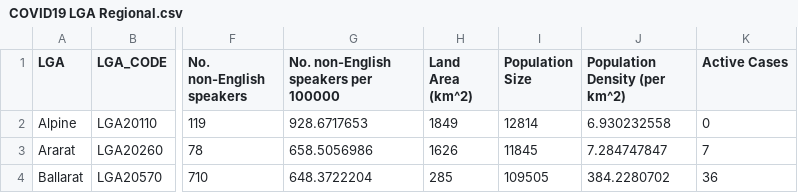
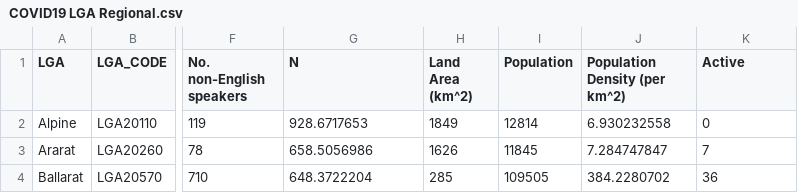
Before and after one commit to LSteele15/Project_2, a CSV file: COVID19 LGA Regional.csv, drawn as a sheet; only a part is shown, gaps mark what is left out; the diff names each change by its address in the sheet, - before the commit and + after, or states it on an @@ line.

Commit message:
Update COVID19 LGA Regional.csv

```diff
--- a/COVID19 LGA Regional.csv
+++ b/COVID19 LGA Regional.csv
-G1: No. non-English speakers per 100000
+G1: N
-I1: Population Size
+I1: Population
-K1: Active Cases
+K1: Active
```
